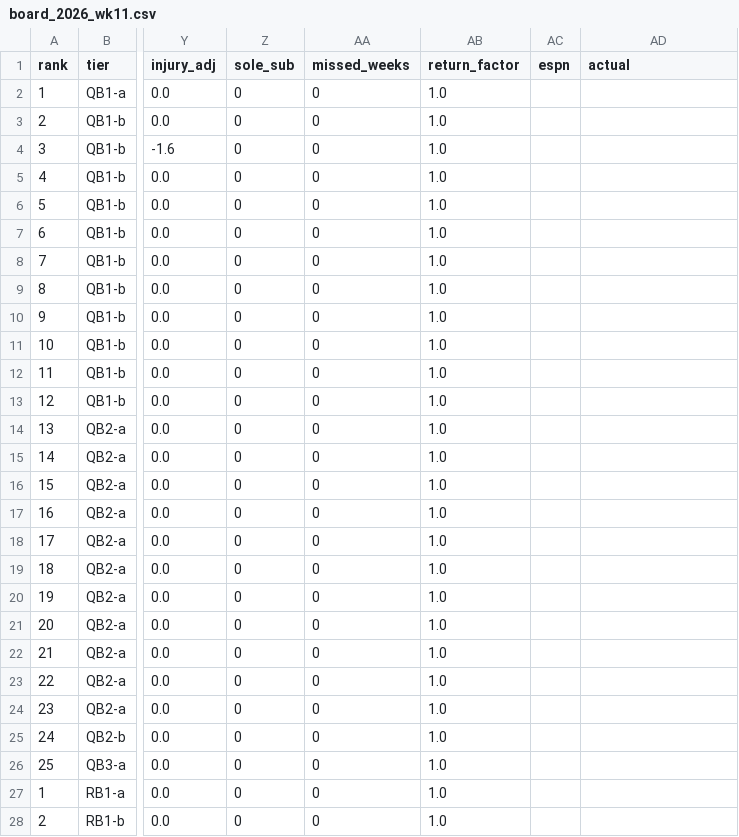
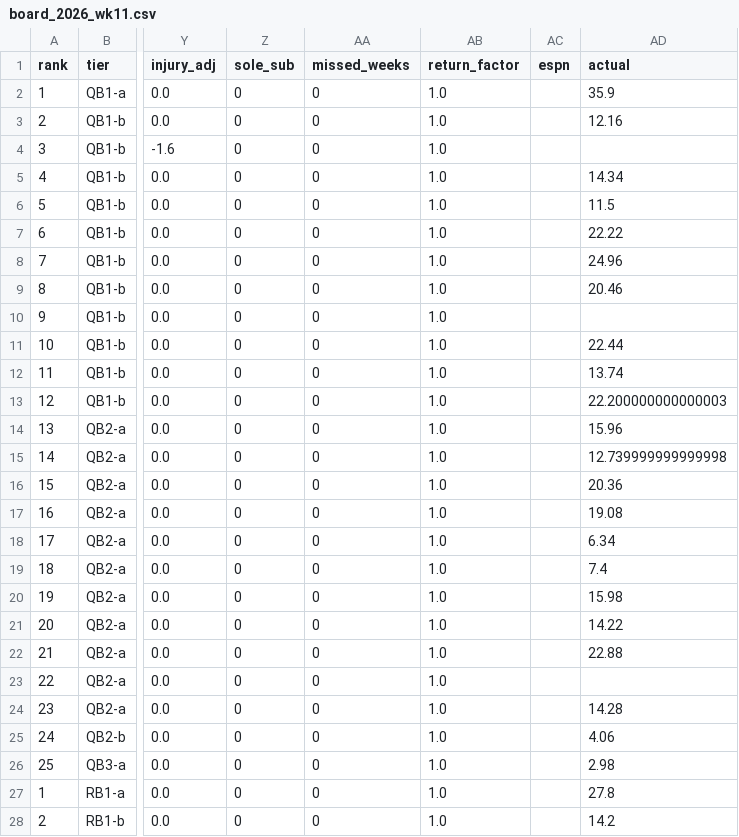
Before and after one commit to Mkhuriyakub/improper_fantasy_football_predictor, a CSV file: results/board_2026_wk11.csv, drawn as a sheet; only a part is shown, gaps mark what is left out; the diff covers the shown part only; the diff names each change by its address in the sheet, - before the commit and + after, or states it on an @@ line.

```diff
--- a/results/board_2026_wk11.csv
+++ b/results/board_2026_wk11.csv
-AD2 (actual): (empty)
+AD2 (actual): 35.9
-AD3 (actual): (empty)
+AD3 (actual): 12.16
-AD5 (actual): (empty)
+AD5 (actual): 14.34
-AD6 (actual): (empty)
+AD6 (actual): 11.5
-AD7 (actual): (empty)
+AD7 (actual): 22.22
-AD8 (actual): (empty)
+AD8 (actual): 24.96
-AD9 (actual): (empty)
+AD9 (actual): 20.46
-AD11 (actual): (empty)
+AD11 (actual): 22.44
-AD12 (actual): (empty)
+AD12 (actual): 13.74
-AD13 (actual): (empty)
+AD13 (actual): 22.200000000000003
-AD14 (actual): (empty)
+AD14 (actual): 15.96
-AD15 (actual): (empty)
+AD15 (actual): 12.739999999999998
-AD16 (actual): (empty)
+AD16 (actual): 20.36
-AD17 (actual): (empty)
+AD17 (actual): 19.08
-AD18 (actual): (empty)
+AD18 (actual): 6.34
-AD19 (actual): (empty)
+AD19 (actual): 7.4
-AD20 (actual): (empty)
+AD20 (actual): 15.98
-AD21 (actual): (empty)
+AD21 (actual): 14.22
-AD22 (actual): (empty)
+AD22 (actual): 22.88
-AD24 (actual): (empty)
+AD24 (actual): 14.28
-AD25 (actual): (empty)
+AD25 (actual): 4.06
-AD26 (actual): (empty)
+AD26 (actual): 2.98
-AD27 (actual): (empty)
+AD27 (actual): 27.8
-AD28 (actual): (empty)
+AD28 (actual): 14.2
```
Also changed, not shown: 107 edited cells elsewhere in this file, data/overrides_2026.csv, 16 other files.
